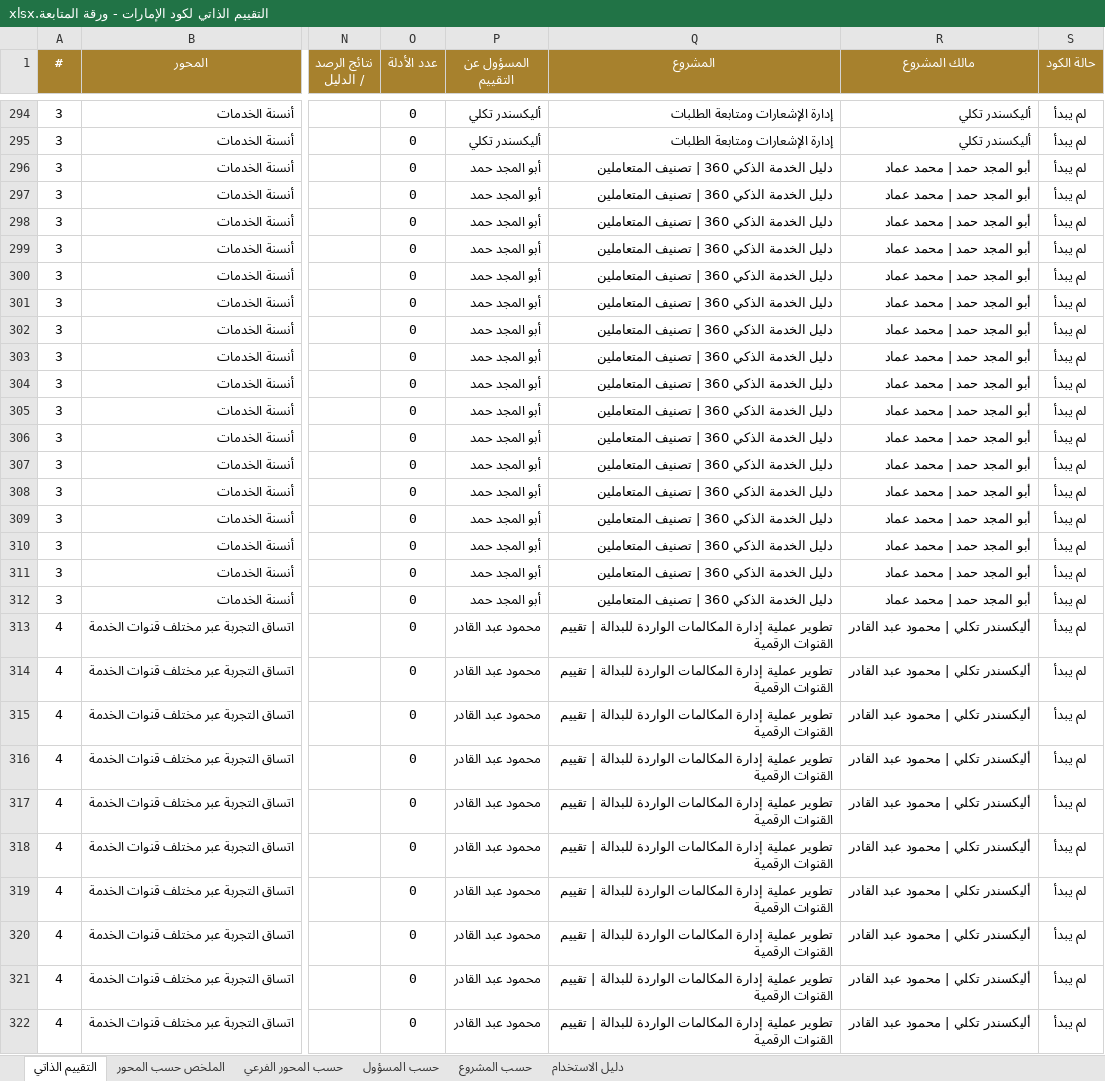
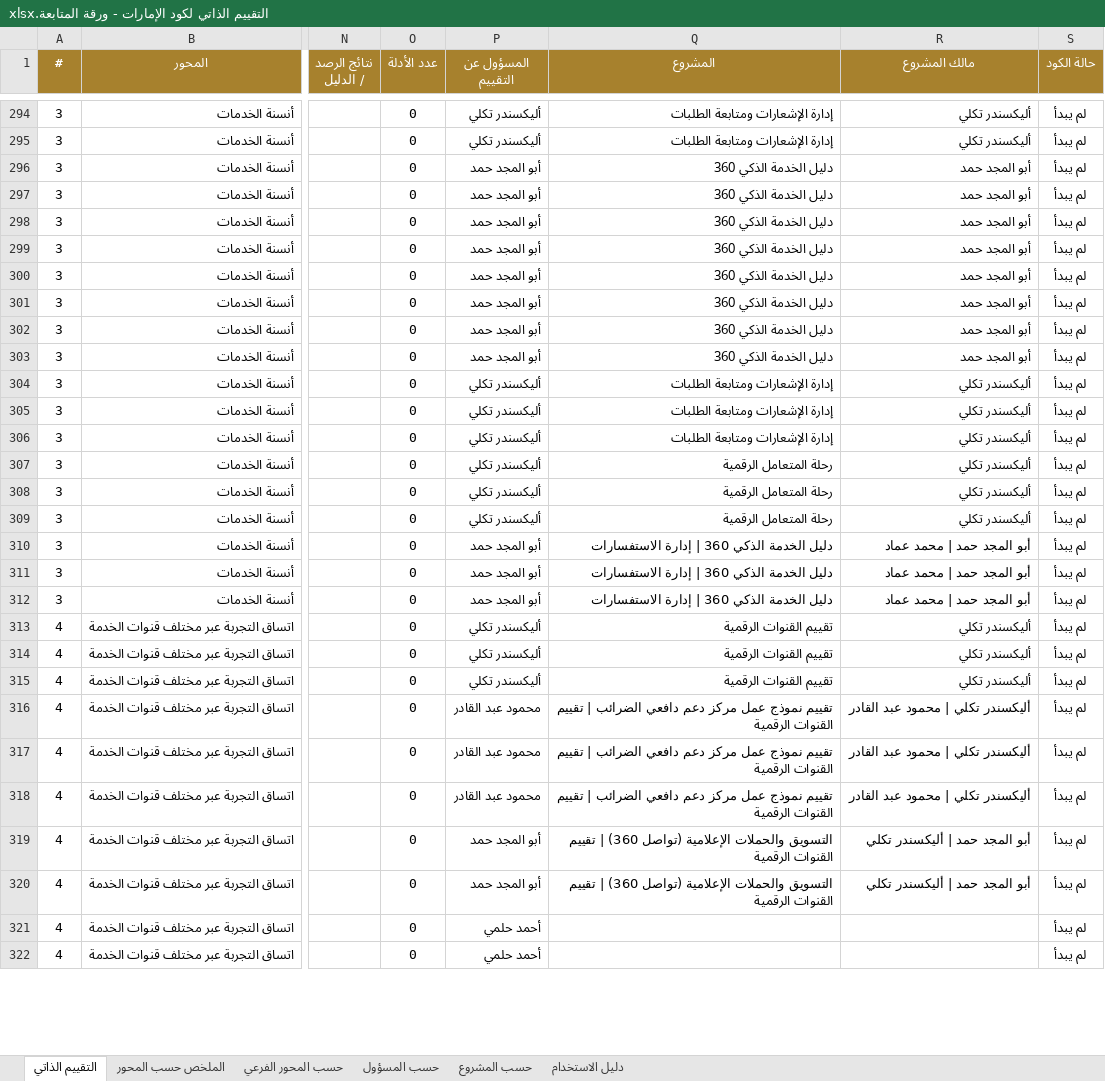
Before and after one commit to hellmation/Floor-images, an Excel workbook: uae-code-tool/release/التقييم الذاتي لكود الإمارات - ورقة المتابعة.xlsx, sheet التقييم الذاتي, drawn as a sheet; only a part is shown, gaps mark what is left out; values as stored, in another font and other column widths than the file's, no borders; the diff covers the shown part only; the diff names each change by its address in the sheet, - before the commit and + after, or states it on an @@ line.

```diff
--- a/uae-code-tool/release/التقييم الذاتي لكود الإمارات - ورقة المتابعة.xlsx (sheet التقييم الذاتي)
+++ b/uae-code-tool/release/التقييم الذاتي لكود الإمارات - ورقة المتابعة.xlsx (sheet التقييم الذاتي)
-Q296:Q303 (المشروع): دليل الخدمة الذكي 360 | تصنيف المتعاملين
+Q296:Q303 (المشروع): دليل الخدمة الذكي 360
-R296:R303 (مالك المشروع): أبو المجد حمد | محمد عماد
+R296:R303 (مالك المشروع): أبو المجد حمد
-P304:P309 (المسؤول عن التقييم): أبو المجد حمد
+P304:P309 (المسؤول عن التقييم): أليكسندر تكلي
-Q304:Q306 (المشروع): دليل الخدمة الذكي 360 | تصنيف المتعاملين
+Q304:Q306 (المشروع): إدارة الإشعارات ومتابعة الطلبات
-R304:R309 (مالك المشروع): أبو المجد حمد | محمد عماد
+R304:R309 (مالك المشروع): أليكسندر تكلي
-Q307:Q309 (المشروع): دليل الخدمة الذكي 360 | تصنيف المتعاملين
+Q307:Q309 (المشروع): رحلة المتعامل الرقمية
-Q310:Q312 (المشروع): دليل الخدمة الذكي 360 | تصنيف المتعاملين
+Q310:Q312 (المشروع): دليل الخدمة الذكي 360 | إدارة الاستفسارات
-P313:P315 (المسؤول عن التقييم): محمود عبد القادر
+P313:P315 (المسؤول عن التقييم): أليكسندر تكلي
-Q313:Q315 (المشروع): تطوير عملية إدارة المكالمات الواردة للبدالة | تقييم القنوات الرقمية
+Q313:Q315 (المشروع): تقييم القنوات الرقمية
-R313:R315 (مالك المشروع): أليكسندر تكلي | محمود عبد القادر
+R313:R315 (مالك المشروع): أليكسندر تكلي
-Q316:Q318 (المشروع): تطوير عملية إدارة المكالمات الواردة للبدالة | تقييم…
+Q316:Q318 (المشروع): تقييم نموذج عمل مركز دعم دافعي الضرائب | تقييم…
-P319:P320 (المسؤول عن التقييم): محمود عبد القادر
+P319:P320 (المسؤول عن التقييم): أبو المجد حمد
-Q319:Q320 (المشروع): تطوير عملية إدارة المكالمات الواردة للبدالة | تقييم…
+Q319:Q320 (المشروع): التسويق والحملات الإعلامية (تواصل 360) | تقييم…
-R319:R320 (مالك المشروع): أليكسندر تكلي | محمود عبد القادر
+R319:R320 (مالك المشروع): أبو المجد حمد | أليكسندر تكلي
-P321:P322 (المسؤول عن التقييم): محمود عبد القادر
+P321:P322 (المسؤول عن التقييم): أحمد حلمي
-Q321:Q322 (المشروع): تطوير عملية إدارة المكالمات الواردة للبدالة | تقييم القنوات الرقمية
+Q321:Q322 (المشروع): (empty)
-R321:R322 (مالك المشروع): أليكسندر تكلي | محمود عبد القادر
+R321:R322 (مالك المشروع): (empty)
```
Also changed, not shown: 745 edited cells elsewhere in this sheet, sheet حسب المحور الفرعي, sheet حسب المشروع, sheet الملخص حسب المحور, sheet حسب المسؤول, 5 other files.
